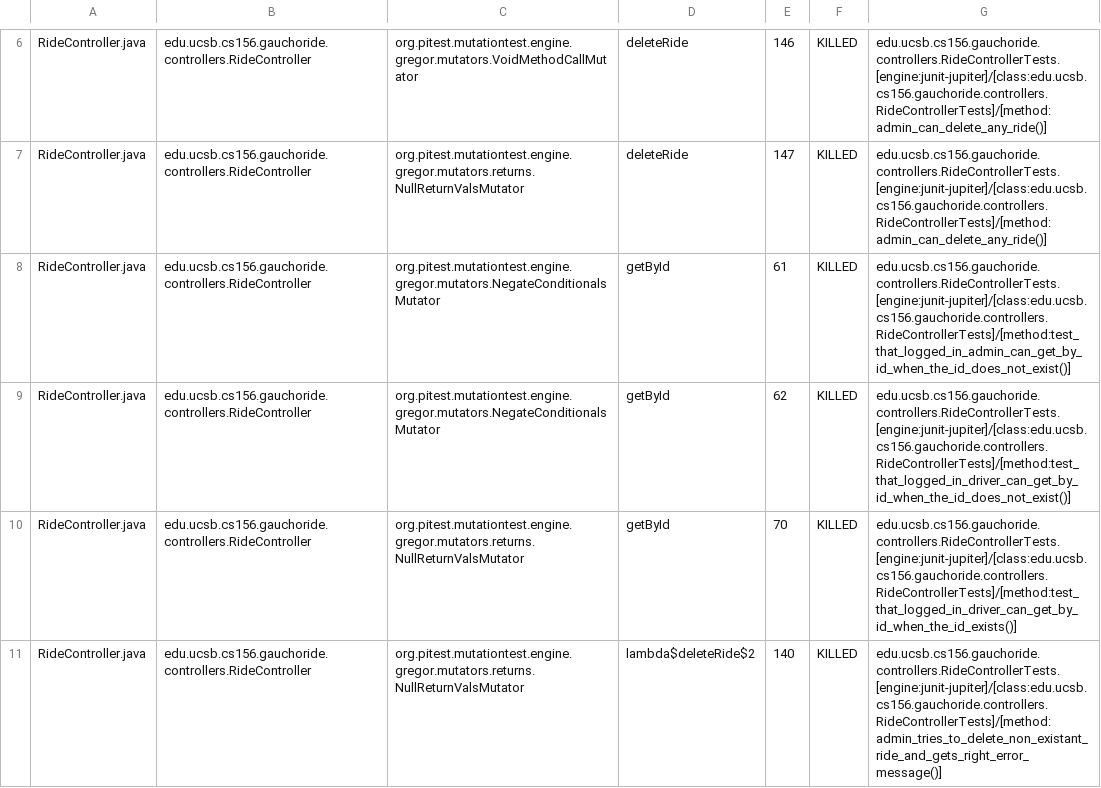
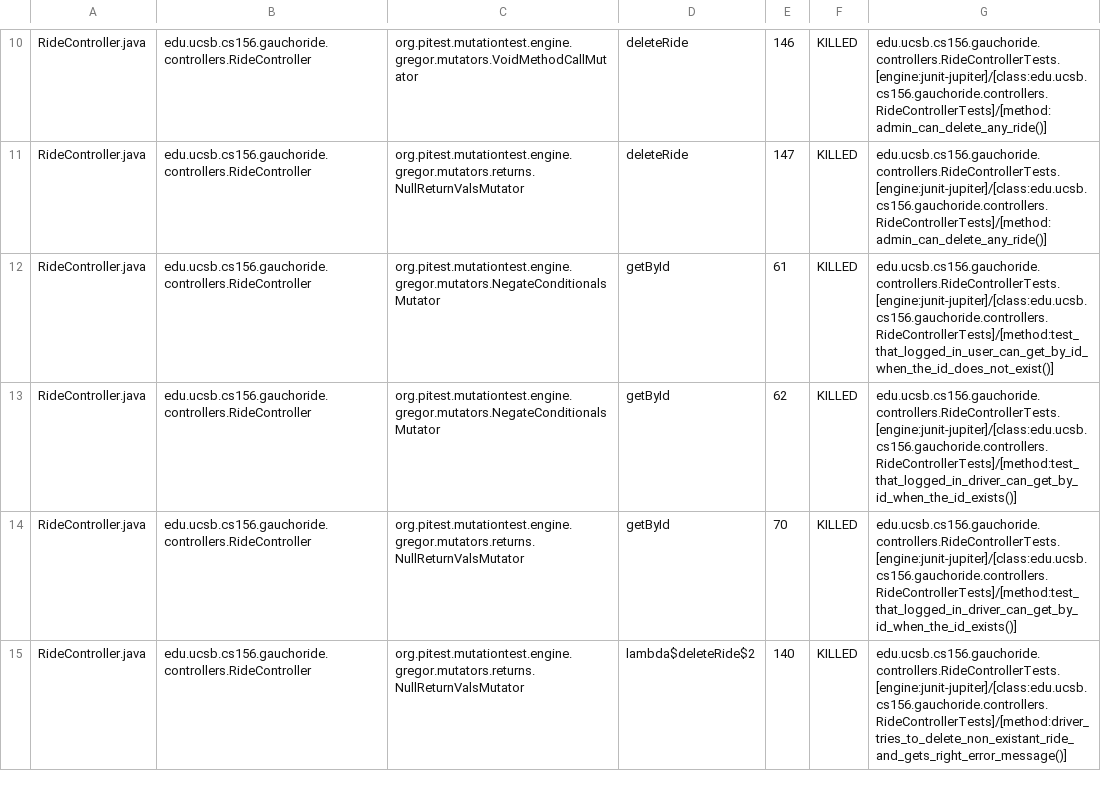
Before and after one commit to ucsb-cs156-m23/proj-gauchoride-m23-9am-1, a CSV file: pitest/mutations.csv, drawn as a sheet; only a part is shown, gaps mark what is left out; the diff covers the shown part only.

Commit message:
Deploying to gh-pages from @ ucsb-cs156-m23/proj-gauchoride-m23-9am-1@1a7c2eba9ba0e41b4c60e89b7f38046cfe8b477e 🚀

```diff
--- a/pitest/mutations.csv
+++ b/pitest/mutations.csv
@@ -7,5 +11,5 @@ RideController.java,edu.ucsb.cs156.gauchoride.controllers.RideController,org.pit
 RideController.java,edu.ucsb.cs156.gauchoride.controllers.RideController,org.pitest.mutationtest.engine.gregor.mutators.returns.NullReturnValsMutator,deleteRide,147,KILLED,edu.ucsb.cs156.gauchoride.controllers.RideControllerTests.[engine:junit-jupiter]/[class:edu.ucsb.cs156.gauchoride.controllers.RideControllerTests]/[method:admin_can_delete_any_ride()]
-RideController.java,edu.ucsb.cs156.gauchoride.controllers.RideController,org.pitest.mutationtest.engine.gregor.mutators.NegateConditionalsMutator,getById,61,KILLED,edu.ucsb.cs156.gauchoride.controllers.RideControllerTests.[engine:junit-jupiter]/[class:edu.ucsb.cs156.gauchoride.controllers.RideControllerTests]/[method:test_that_logged_in_admin_can_get_by_id_when_the_id_does_not_exist()]
-RideController.java,edu.ucsb.cs156.gauchoride.controllers.RideController,org.pitest.mutationtest.engine.gregor.mutators.NegateConditionalsMutator,getById,62,KILLED,edu.ucsb.cs156.gauchoride.controllers.RideControllerTests.[engine:junit-jupiter]/[class:edu.ucsb.cs156.gauchoride.controllers.RideControllerTests]/[method:test_that_logged_in_driver_can_get_by_id_when_the_id_does_not_exist()]
+RideController.java,edu.ucsb.cs156.gauchoride.controllers.RideController,org.pitest.mutationtest.engine.gregor.mutators.NegateConditionalsMutator,getById,61,KILLED,edu.ucsb.cs156.gauchoride.controllers.RideControllerTests.[engine:junit-jupiter]/[class:edu.ucsb.cs156.gauchoride.controllers.RideControllerTests]/[method:test_that_logged_in_user_can_get_by_id_when_the_id_does_not_exist()]
+RideController.java,edu.ucsb.cs156.gauchoride.controllers.RideController,org.pitest.mutationtest.engine.gregor.mutators.NegateConditionalsMutator,getById,62,KILLED,edu.ucsb.cs156.gauchoride.controllers.RideControllerTests.[engine:junit-jupiter]/[class:edu.ucsb.cs156.gauchoride.controllers.RideControllerTests]/[method:test_that_logged_in_driver_can_get_by_id_when_the_id_exists()]
 RideController.java,edu.ucsb.cs156.gauchoride.controllers.RideController,org.pitest.mutationtest.engine.gregor.mutators.returns.NullReturnValsMutator,getById,70,KILLED,edu.ucsb.cs156.gauchoride.controllers.RideControllerTests.[engine:junit-jupiter]/[class:edu.ucsb.cs156.gauchoride.controllers.RideControllerTests]/[method:test_that_logged_in_driver_can_get_by_id_when_the_id_exists()]
-RideController.java,edu.ucsb.cs156.gauchoride.controllers.RideController,org.pitest.mutationtest.engine.gregor.mutators.returns.NullReturnValsMutator,lambda$deleteRide$2,140,KILLED,edu.ucsb.cs156.gauchoride.controllers.RideControllerTests.[engine:junit-jupiter]/[class:edu.ucsb.cs156.gauchoride.controllers.RideControllerTests]/[method:admin_tries_to_delete_non_existant_ride_and_gets_right_error_message()]
+RideController.java,edu.ucsb.cs156.gauchoride.controllers.RideController,org.pitest.mutationtest.engine.gregor.mutators.returns.NullReturnValsMutator,lambda$deleteRide$2,140,KILLED,edu.ucsb.cs156.gauchoride.controllers.RideControllerTests.[engine:junit-jupiter]/[class:edu.ucsb.cs156.gauchoride.controllers.RideControllerTests]/[method:driver_tries_to_delete_non_existant_ride_and_gets_right_error_message()]
```
Also changed, not shown: 10 moved rows and 40 edited cells elsewhere in this file, 13 other files.
